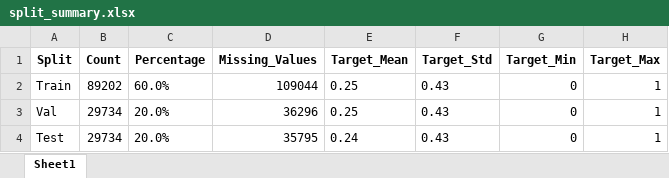
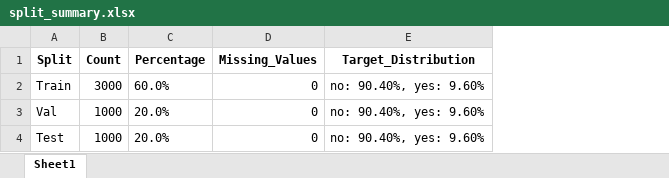
Before and after one commit to mikemena/pyro, an Excel workbook: debug_splits/split_summary.xlsx, sheet Sheet1, drawn as a sheet; values as stored, in another font and other column widths than the file's, no borders; removed rows and columns are numbered as before the commit, all else as after; the diff names each change by its address in the sheet, - before the commit and + after, or states it on an @@ line.

```diff
--- a/debug_splits/split_summary.xlsx (sheet Sheet1)
+++ b/debug_splits/split_summary.xlsx (sheet Sheet1)
-column E (Target_Mean), rows 2-4: 0.25 | 0.25 | 0.24
-column F (Target_Std), rows 2-4: all 0.43
-column G (Target_Min), rows 2-4: all 0
-column H (Target_Max), rows 2-4: all 1
+column E (Target_Distribution), rows 2-4: all no: 90.40%, yes: 9.60%
-B2 (Count): 89202
+B2 (Count): 3000
-D2 (Missing_Values): 109044
+D2 (Missing_Values): 0
-B3:B4 (Count): 29734
+B3:B4 (Count): 1000
-D3 (Missing_Values): 36296
+D3 (Missing_Values): 0
-D4 (Missing_Values): 35795
+D4 (Missing_Values): 0
```
Also changed, not shown: 7 other files.
